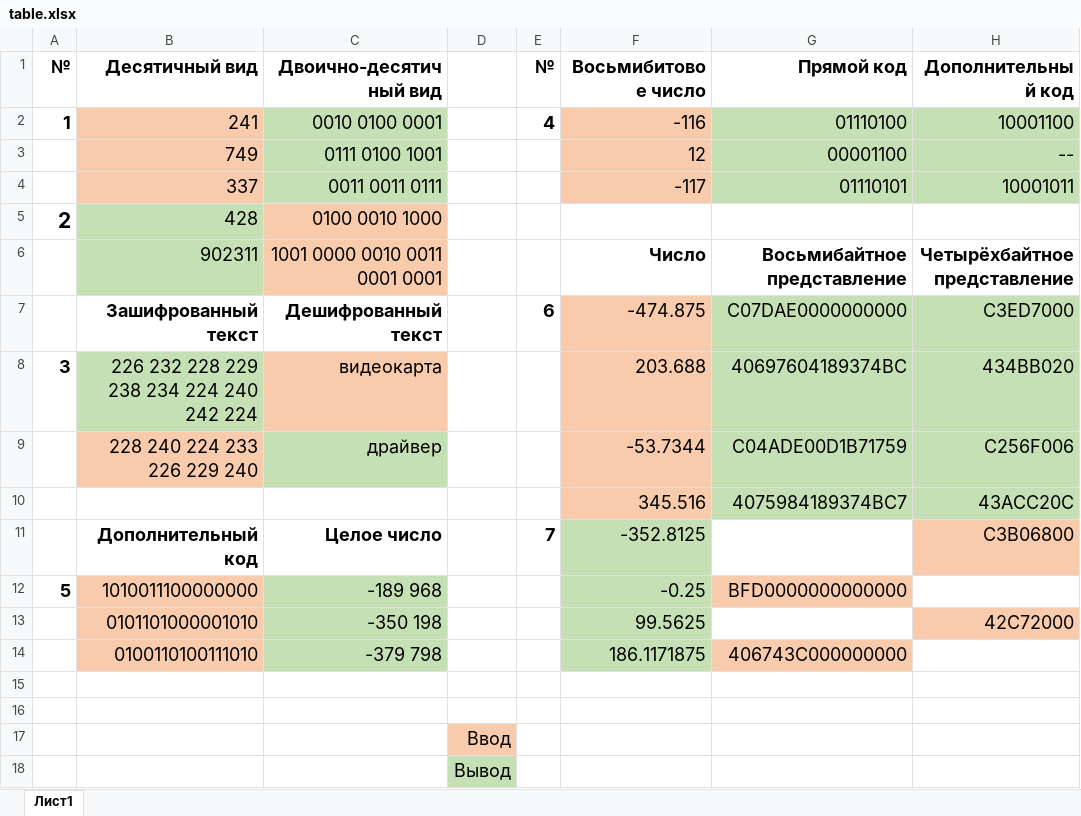
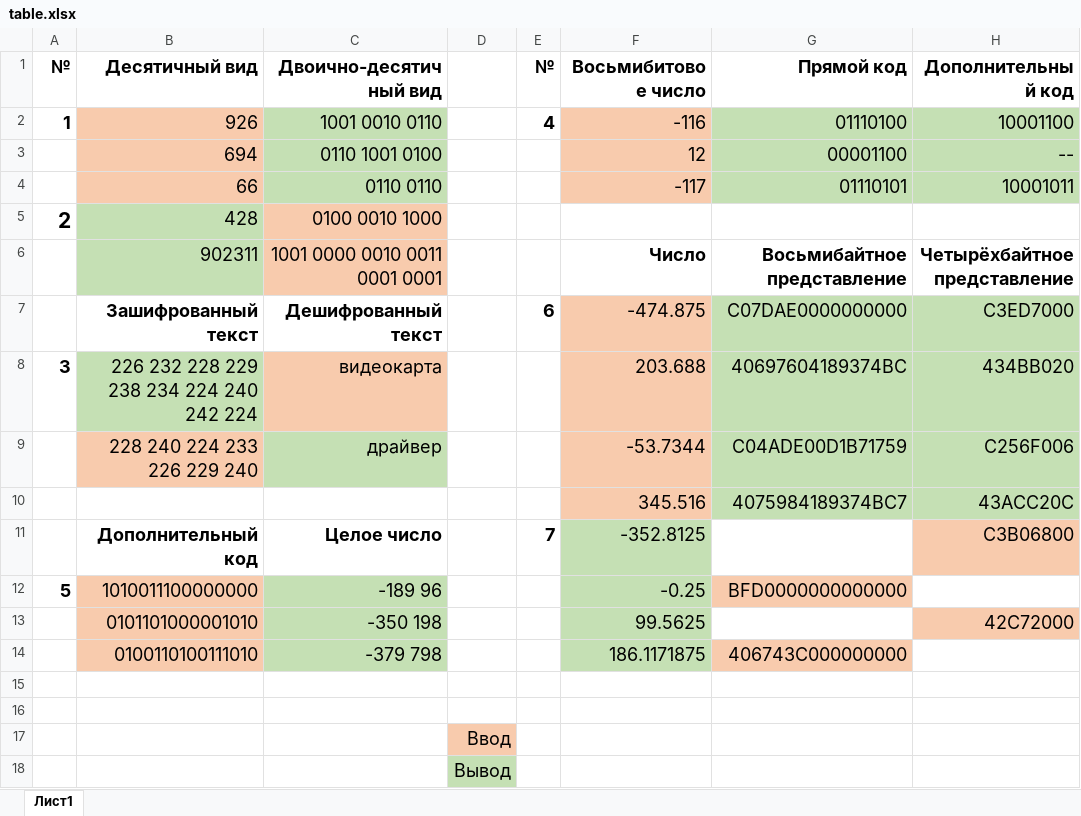
Before and after one commit to RealIlya/ProgS3, an Excel workbook: task2/table.xlsx, sheet Лист1, drawn as a sheet; values as stored, in another font and other column widths than the file's, no borders; the diff names each change by its address in the sheet, - before the commit and + after, or states it on an @@ line.

Commit message:
last task2

```diff
--- a/task2/table.xlsx (sheet Лист1)
+++ b/task2/table.xlsx (sheet Лист1)
-B2 (Десятичный вид): 241
+B2 (Десятичный вид): 926
-C2 (Двоично-десятичный вид): 0010 0100 0001
+C2 (Двоично-десятичный вид): 1001 0010 0110
-B3 (Десятичный вид): 749
+B3 (Десятичный вид): 694
-C3 (Двоично-десятичный вид): 0111 0100 1001
+C3 (Двоично-десятичный вид): 0110 1001 0100
-B4 (Десятичный вид): 337
+B4 (Десятичный вид): 66
-C4 (Двоично-десятичный вид): 0011 0011 0111
+C4 (Двоично-десятичный вид): 0110 0110
-C12 (Двоично-десятичный вид): -189 968
+C12 (Двоично-десятичный вид): -189 96
```
Also changed, not shown: 4 other files.
